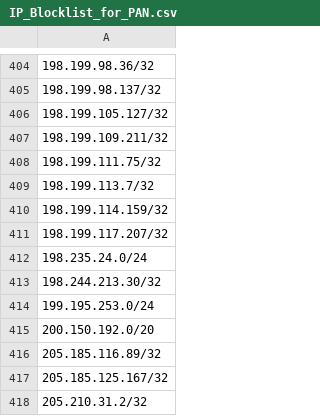
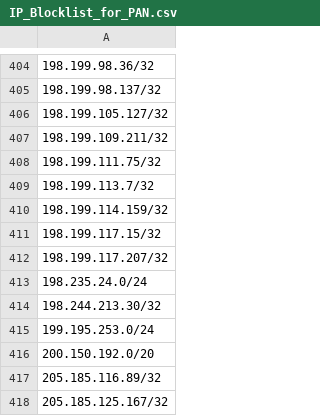
Before and after one commit to Webcor/wb_ti_repo, a CSV file: IP_Blocklist_for_PAN.csv, drawn as a sheet; only a part is shown, gaps mark what is left out; the shorter side is filled out with more unchanged rows; the diff names each change by its address in the sheet, - before the commit and + after, or states it on an @@ line.

Commit message:
Update IP_Blocklist_for_PAN.csv

```diff
--- a/IP_Blocklist_for_PAN.csv
+++ b/IP_Blocklist_for_PAN.csv
+row 411: 198.199.117.15/32
```
